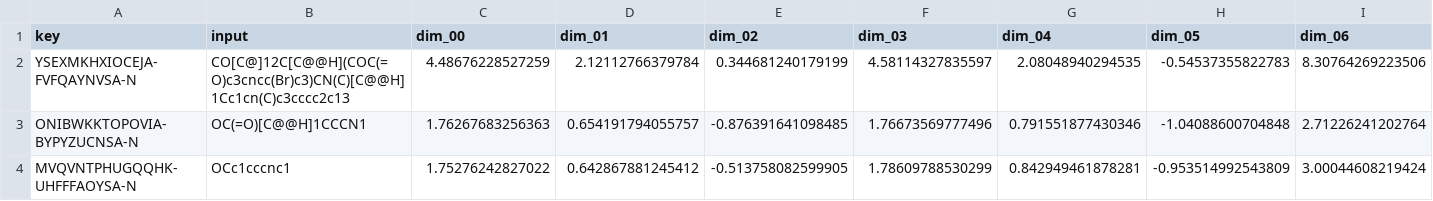
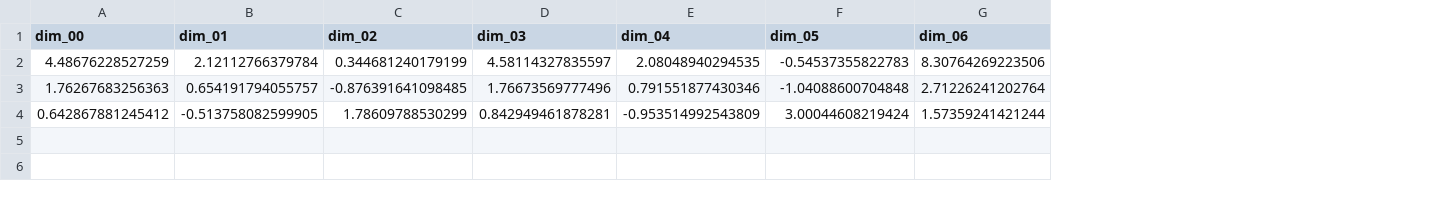
Before and after one commit to ersilia-os/eos1ut3, a CSV file: model/framework/examples/run_output.csv, drawn as a sheet; only a part is shown; removed rows and columns are numbered as before the commit, all else as after; rows hold the shown columns only; the diff names each change by its address in the sheet, - before the commit and + after, or states it on an @@ line.

```diff
--- a/model/framework/examples/run_output.csv
+++ b/model/framework/examples/run_output.csv
-column A (key), rows 2-3: YSEXMKHXIOCEJA-FVFQAYNVSA-N | ONIBWKKTOPOVIA-BYPYZUCNSA-N
-column B (input), rows 2-3: CO[C@]12C[C@@H](COC(=O)c3cncc(Br)c3)CN(C)[C@@H]1Cc1cn(C)c3cccc2c13 | OC(=O)[C@@H]1CCCN1
-row 4: MVQVNTPHUGQQHK-UHFFFAOYSA-N | OCc1cccnc1 | 1.75276242827022 | 0.642867881245412 | -0.513758082599905 | 1.78609788530299 | 0.842949461878281 | -0.953514992543809 | 3.00044608219424
+row 4: 0.642867881245412 | -0.513758082599905 | 1.78609788530299 | 0.842949461878281 | -0.953514992543809 | 3.00044608219424 | 1.57359241421244
```
Also changed, not shown: 11 other files.
